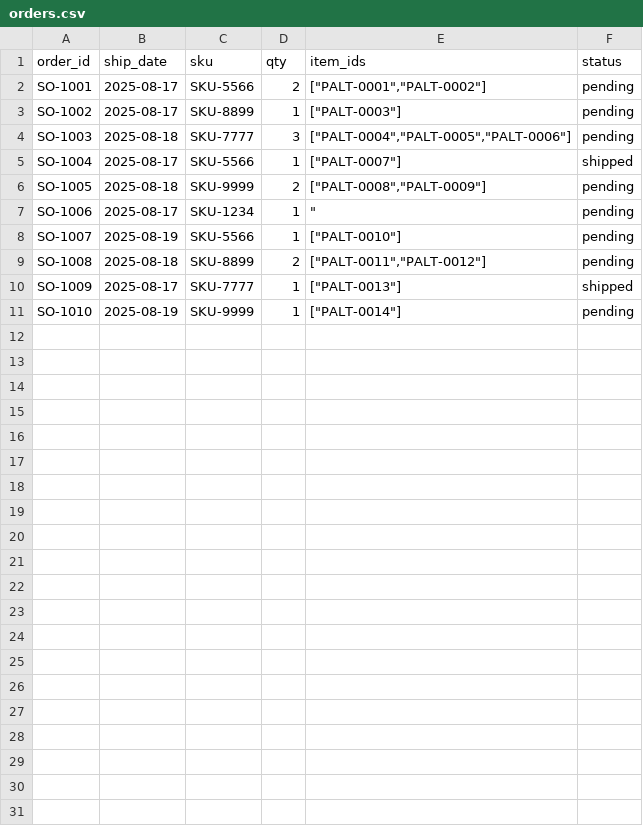
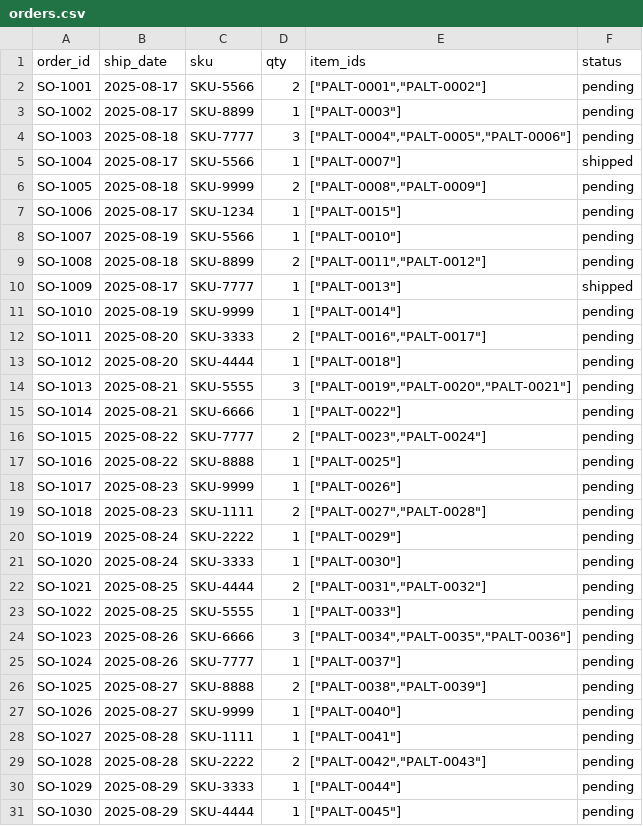
Before and after one commit to michaelzgq/Aiinventory, a CSV file: sample_data/orders.csv, drawn as a sheet.

```diff
--- a/sample_data/orders.csv
+++ b/sample_data/orders.csv
@@ -6,3 +6,3 @@ SO-1004,2025-08-17,SKU-5566,1,"[""PALT-0007""]",shipped
 SO-1005,2025-08-18,SKU-9999,2,"[""PALT-0008"",""PALT-0009""]",pending
-SO-1006,2025-08-17,SKU-1234,1,"""",pending
+SO-1006,2025-08-17,SKU-1234,1,"[""PALT-0015""]",pending
 SO-1007,2025-08-19,SKU-5566,1,"[""PALT-0010""]",pending
@@ -11 +11,21 @@ SO-1009,2025-08-17,SKU-7777,1,"[""PALT-0013""]",shipped
 SO-1010,2025-08-19,SKU-9999,1,"[""PALT-0014""]",pending
+SO-1011,2025-08-20,SKU-3333,2,"[""PALT-0016"",""PALT-0017""]",pending
+SO-1012,2025-08-20,SKU-4444,1,"[""PALT-0018""]",pending
+SO-1013,2025-08-21,SKU-5555,3,"[""PALT-0019"",""PALT-0020"",""PALT-0021""]",pending
+SO-1014,2025-08-21,SKU-6666,1,"[""PALT-0022""]",pending
+SO-1015,2025-08-22,SKU-7777,2,"[""PALT-0023"",""PALT-0024""]",pending
+SO-1016,2025-08-22,SKU-8888,1,"[""PALT-0025""]",pending
+SO-1017,2025-08-23,SKU-9999,1,"[""PALT-0026""]",pending
+SO-1018,2025-08-23,SKU-1111,2,"[""PALT-0027"",""PALT-0028""]",pending
+SO-1019,2025-08-24,SKU-2222,1,"[""PALT-0029""]",pending
+SO-1020,2025-08-24,SKU-3333,1,"[""PALT-0030""]",pending
+SO-1021,2025-08-25,SKU-4444,2,"[""PALT-0031"",""PALT-0032""]",pending
+SO-1022,2025-08-25,SKU-5555,1,"[""PALT-0033""]",pending
+SO-1023,2025-08-26,SKU-6666,3,"[""PALT-0034"",""PALT-0035"",""PALT-0036""]",pending
+SO-1024,2025-08-26,SKU-7777,1,"[""PALT-0037""]",pending
+SO-1025,2025-08-27,SKU-8888,2,"[""PALT-0038"",""PALT-0039""]",pending
+SO-1026,2025-08-27,SKU-9999,1,"[""PALT-0040""]",pending
+SO-1027,2025-08-28,SKU-1111,1,"[""PALT-0041""]",pending
+SO-1028,2025-08-28,SKU-2222,2,"[""PALT-0042"",""PALT-0043""]",pending
+SO-1029,2025-08-29,SKU-3333,1,"[""PALT-0044""]",pending
+SO-1030,2025-08-29,SKU-4444,1,"[""PALT-0045""]",pending
```
Also changed, not shown: sample_data/allocations.csv, sample_data/bins.csv, 7 other files.
